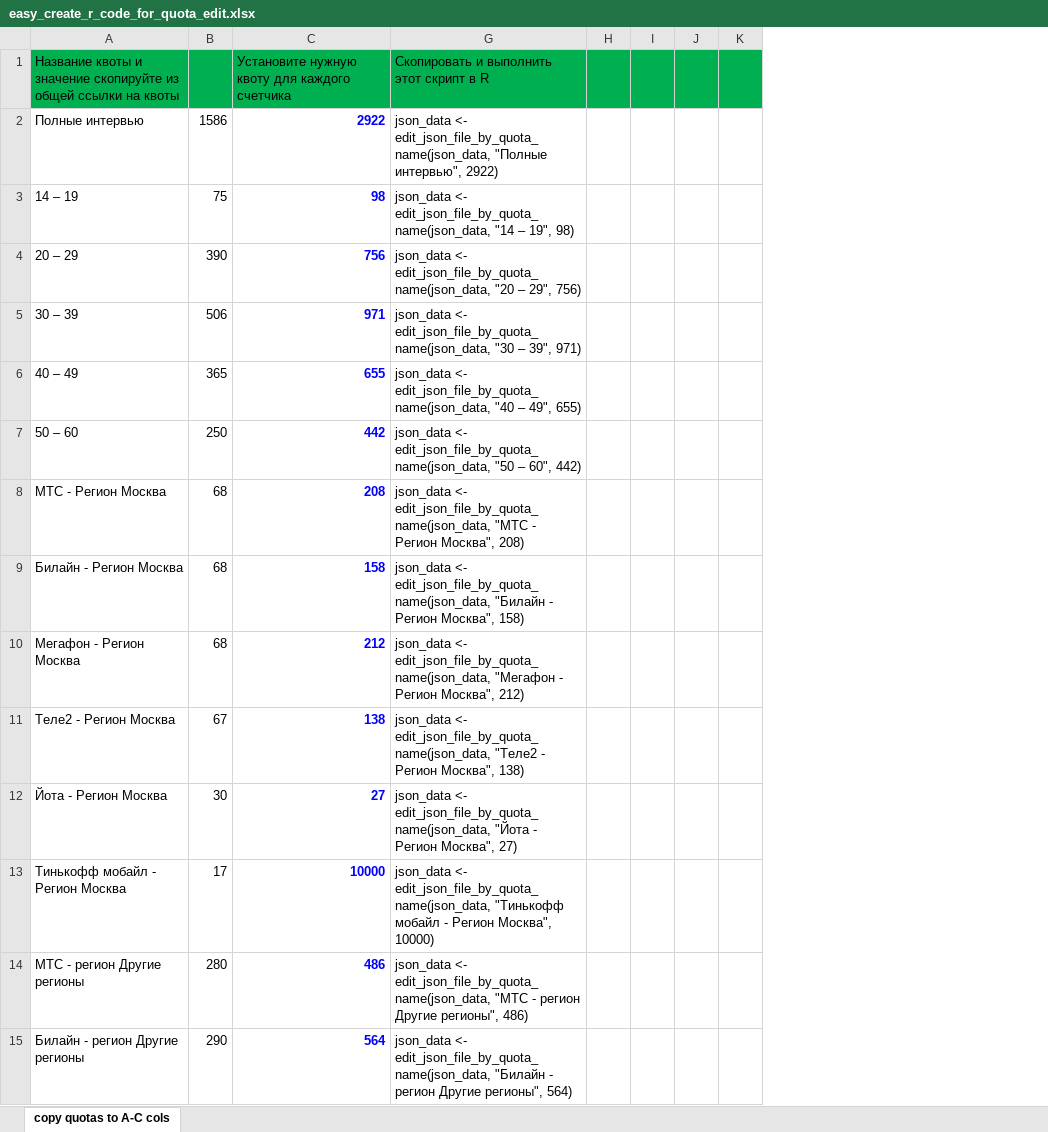
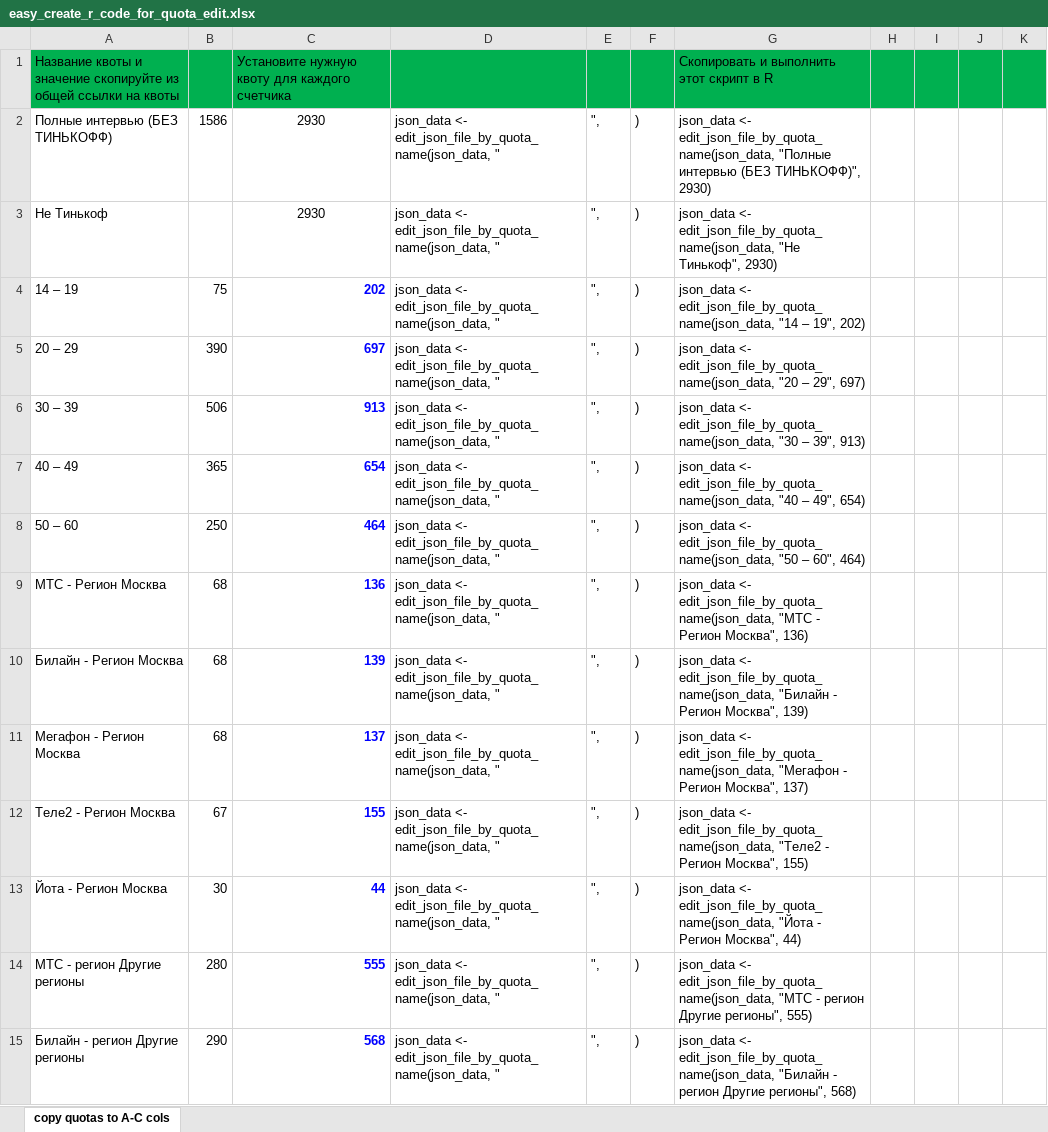
Before and after one commit to MikeRebel/SurveyStudio-json-quota-editor, an Excel workbook: easy_create_r_code_for_quota_edit.xlsx, sheet copy quotas to A-C cols, drawn as a sheet; only a part is shown; values as stored, in another font and other column widths than the file's, no borders; removed rows and columns are numbered as before the commit, all else as after; the diff covers the shown part only; the diff names each change by its address in the sheet, - before the commit and + after, or states it on an @@ line.

```diff
--- a/easy_create_r_code_for_quota_edit.xlsx (sheet copy quotas to A-C cols)
+++ b/easy_create_r_code_for_quota_edit.xlsx (sheet copy quotas to A-C cols)
@@ column D unhidden, rows 4-15: all json_data <- edit_json_file_by_quota_name(json_data, " @@
@@ column E unhidden, rows 4-15: all ", @@
@@ column F unhidden, rows 4-15: all ) @@
-row 2: Полные интервью | 1586 | 2922 | json_data <- edit_json_file_by_quota_name(json_data, "Полные интервью", 2922)
+row 2: Полные интервью (БЕЗ ТИНЬКОФФ) | 1586 | 2930 | json_data <- edit_json_file_by_quota_name(json_data, " | ", | ) | json_data <- edit_json_file_by_quota_name(json_data, "Полные интервью (БЕЗ ТИНЬКОФФ)", 2930)
+row 3: Не Тинькоф |  | 2930 | json_data <- edit_json_file_by_quota_name(json_data, " | ", | ) | json_data <- edit_json_file_by_quota_name(json_data, "Не Тинькоф", 2930)
-C4: 98
+C4: 202
-G4: …– 19", 98)
+G4: …– 19", 202)
-C5: 756
+C5: 697
-G5: …– 29", 756)
+G5: …– 29", 697)
-C6: 971
+C6: 913
-G6: …– 39", 971)
+G6: …– 39", 913)
-C7: 655
+C7: 654
-G7: …– 49", 655)
+G7: …– 49", 654)
-C8: 442
+C8: 464
-G8: …– 60", 442)
+G8: …– 60", 464)
-C9: 208
+C9: 136
-G9: …Регион Москва", 208)
+G9: …Регион Москва", 136)
-C10: 158
+C10: 139
-G10: …Регион Москва", 158)
+G10: …Регион Москва", 139)
-C11: 212
+C11: 137
-G11: …Регион Москва", 212)
+G11: …Регион Москва", 137)
-C12: 138
+C12: 155
-G12: …Регион Москва", 138)
+G12: …Регион Москва", 155)
-C13: 27
+C13: 44
-G13: …Регион Москва", 27)
+G13: …Регион Москва", 44)
-row 13: Тинькофф мобайл - Регион Москва | 17 | 10000 | json_data <- edit_json_file_by_quota_name(json_data, "Тинькофф мобайл - Регион Москва", 10000)
-C14: 486
+C14: 555
-G14: …Другие регионы", 486)
+G14: …Другие регионы", 555)
-C15: 564
+C15: 568
-G15: …Другие регионы", 564)
+G15: …Другие регионы", 568)
```
Also changed, not shown: 1 removed row and 94 edited cells elsewhere in this sheet, formulas that keep their value, hidden cells, 1 other file.
